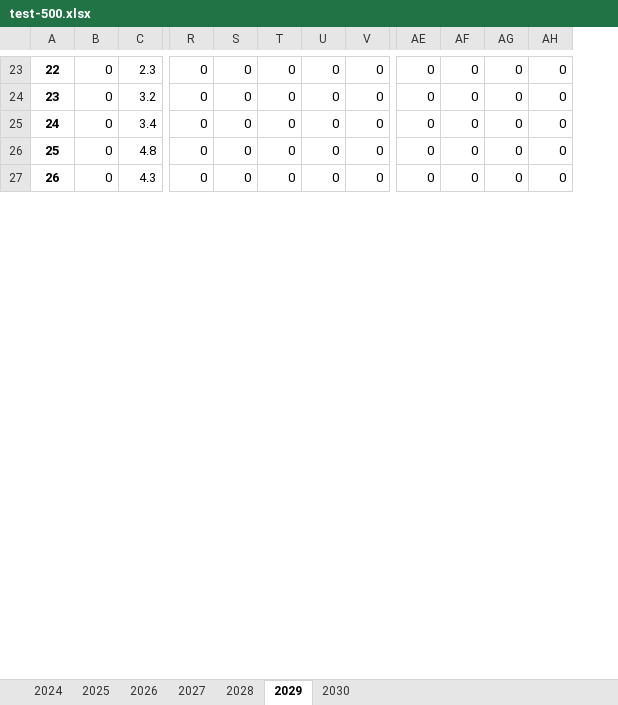
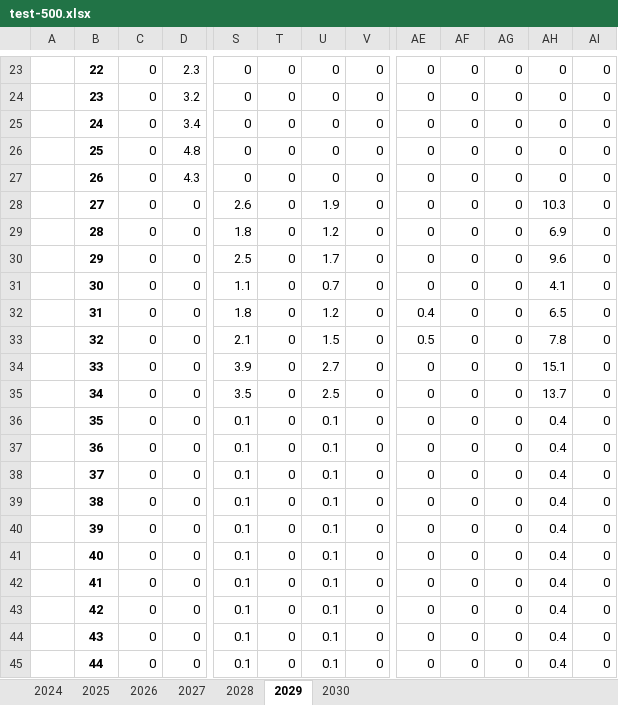
Before and after one commit to Rankyer/CUMCM_2024, an Excel workbook: src/prob-2/test-500.xlsx, sheet 2029, drawn as a sheet; only a part is shown, gaps mark what is left out; values as stored, in another font and other column widths than the file's, no borders; removed rows and columns are numbered as before the commit, all else as after; rows hold the shown columns only; the diff covers the shown part only; the diff names each change by its address in the sheet, - before the commit and + after, or states it on an @@ line.

```diff
--- a/src/prob-2/test-500.xlsx (sheet 2029)
+++ b/src/prob-2/test-500.xlsx (sheet 2029)
+column A, empty
-column T, rows 23-27: all 0
+column AG, rows 23-27: all 0
+row 28:  | 27 | 0 | 0 | 2.6 | 0 | 1.9 | 0 | 0 | 0 | 0 | 10.3 | 0
+row 29:  | 28 | 0 | 0 | 1.8 | 0 | 1.2 | 0 | 0 | 0 | 0 | 6.9 | 0
+row 30:  | 29 | 0 | 0 | 2.5 | 0 | 1.7 | 0 | 0 | 0 | 0 | 9.6 | 0
+row 31:  | 30 | 0 | 0 | 1.1 | 0 | 0.7 | 0 | 0 | 0 | 0 | 4.1 | 0
+row 32:  | 31 | 0 | 0 | 1.8 | 0 | 1.2 | 0 | 0.4 | 0 | 0 | 6.5 | 0
+row 33:  | 32 | 0 | 0 | 2.1 | 0 | 1.5 | 0 | 0.5 | 0 | 0 | 7.8 | 0
+row 34:  | 33 | 0 | 0 | 3.9 | 0 | 2.7 | 0 | 0 | 0 | 0 | 15.1 | 0
+row 35:  | 34 | 0 | 0 | 3.5 | 0 | 2.5 | 0 | 0 | 0 | 0 | 13.7 | 0
+row 36:  | 35 | 0 | 0 | 0.1 | 0 | 0.1 | 0 | 0 | 0 | 0 | 0.4 | 0
+row 37:  | 36 | 0 | 0 | 0.1 | 0 | 0.1 | 0 | 0 | 0 | 0 | 0.4 | 0
+row 38:  | 37 | 0 | 0 | 0.1 | 0 | 0.1 | 0 | 0 | 0 | 0 | 0.4 | 0
+row 39:  | 38 | 0 | 0 | 0.1 | 0 | 0.1 | 0 | 0 | 0 | 0 | 0.4 | 0
+row 40:  | 39 | 0 | 0 | 0.1 | 0 | 0.1 | 0 | 0 | 0 | 0 | 0.4 | 0
+row 41:  | 40 | 0 | 0 | 0.1 | 0 | 0.1 | 0 | 0 | 0 | 0 | 0.4 | 0
+row 42:  | 41 | 0 | 0 | 0.1 | 0 | 0.1 | 0 | 0 | 0 | 0 | 0.4 | 0
+row 43:  | 42 | 0 | 0 | 0.1 | 0 | 0.1 | 0 | 0 | 0 | 0 | 0.4 | 0
+row 44:  | 43 | 0 | 0 | 0.1 | 0 | 0.1 | 0 | 0 | 0 | 0 | 0.4 | 0
+row 45:  | 44 | 0 | 0 | 0.1 | 0 | 0.1 | 0 | 0 | 0 | 0 | 0.4 | 0
```
Also changed, not shown: 10 added rows and 85 edited cells elsewhere in this sheet, sheet 2026, sheet 2028, sheet 2024, sheet 2030, sheet 2025, sheet 2027, src/prob-1/part-1.xlsx, 4 other files.
